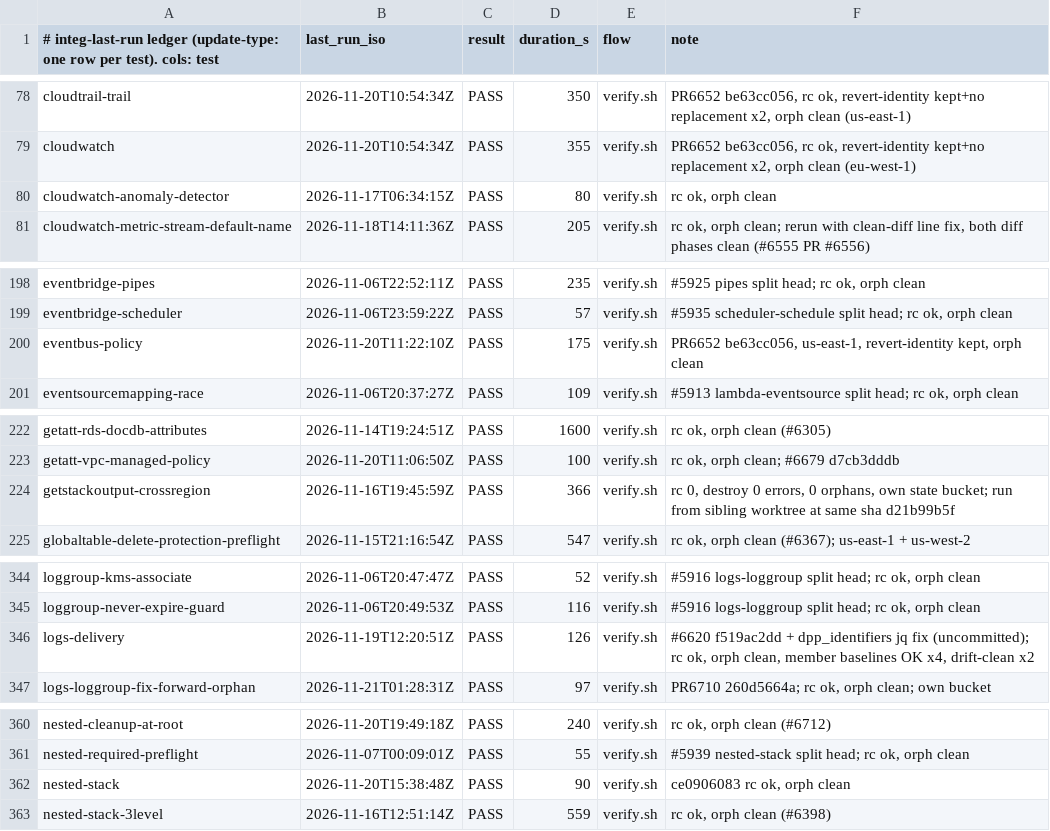
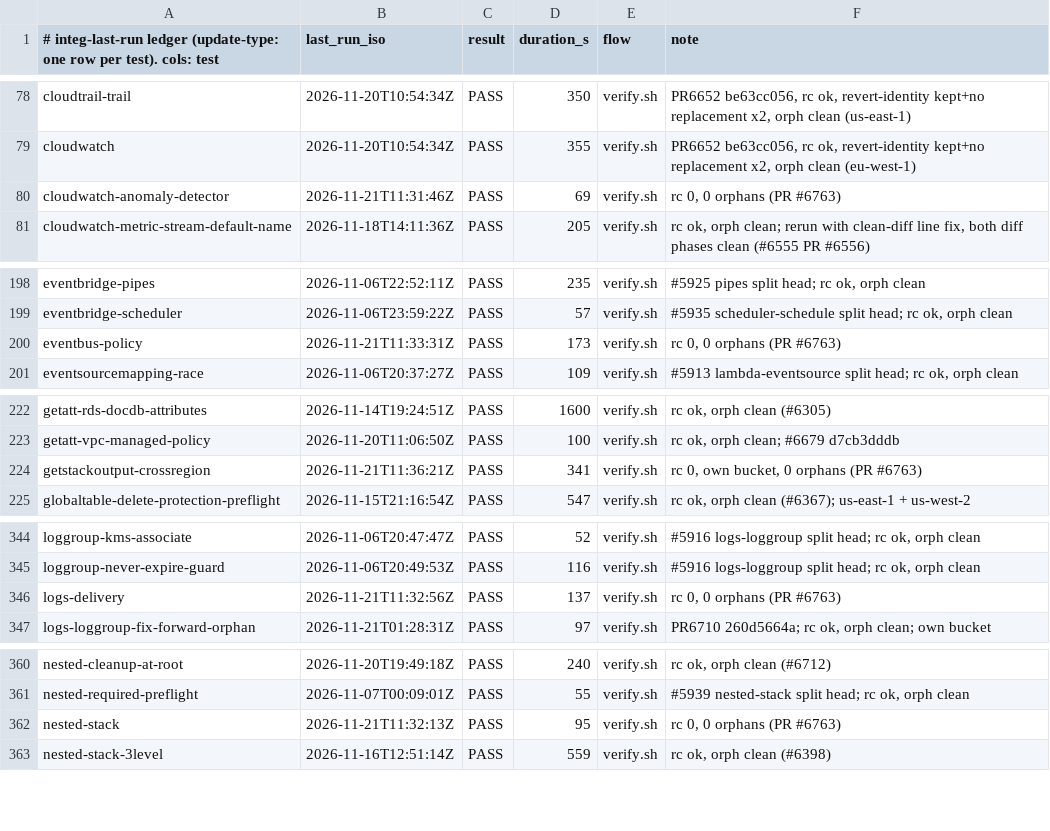
Before and after one commit to go-to-k/cdkd, a TSV file: docs/_generated/integ-last-run.tsv, drawn as a sheet; only a part is shown, gaps mark what is left out; the diff covers the shown part only.

Commit message:
fix(drift): a drift-unknown resource exits 2 and never gets a no-drift line (#6763)

```diff
--- a/docs/_generated/integ-last-run.tsv
+++ b/docs/_generated/integ-last-run.tsv
@@ -79,3 +79,3 @@ cloudtrail-trail	2026-11-20T10:54:34Z	PASS	350	verify.sh	PR6652 be63cc056, rc ok
 cloudwatch	2026-11-20T10:54:34Z	PASS	355	verify.sh	PR6652 be63cc056, rc ok, revert-identity kept+no replacement x2, orph clean (eu-west-1)
-cloudwatch-anomaly-detector	2026-11-17T06:34:15Z	PASS	80	verify.sh	rc ok, orph clean
+cloudwatch-anomaly-detector	2026-11-21T11:31:46Z	PASS	69	verify.sh	rc 0, 0 orphans (PR #6763)
 cloudwatch-metric-stream-default-name	2026-11-18T14:11:36Z	PASS	205	verify.sh	rc ok, orph clean; rerun with clean-diff line fix, both diff phases clean (#6555 PR #6556)
@@ -199,3 +199,3 @@ eventbridge-pipes	2026-11-06T22:52:11Z	PASS	235	verify.sh	#5925 pipes split head
 eventbridge-scheduler	2026-11-06T23:59:22Z	PASS	57	verify.sh	#5935 scheduler-schedule split head; rc ok, orph clean
-eventbus-policy	2026-11-20T11:22:10Z	PASS	175	verify.sh	PR6652 be63cc056, us-east-1, revert-identity kept, orph clean
+eventbus-policy	2026-11-21T11:33:31Z	PASS	173	verify.sh	rc 0, 0 orphans (PR #6763)
 eventsourcemapping-race	2026-11-06T20:37:27Z	PASS	109	verify.sh	#5913 lambda-eventsource split head; rc ok, orph clean
@@ -223,3 +223,3 @@ getatt-rds-docdb-attributes	2026-11-14T19:24:51Z	PASS	1600	verify.sh	rc ok, orph
 getatt-vpc-managed-policy	2026-11-20T11:06:50Z	PASS	100	verify.sh	rc ok, orph clean; #6679 d7cb3dddb
-getstackoutput-crossregion	2026-11-16T19:45:59Z	PASS	366	verify.sh	rc 0, destroy 0 errors, 0 orphans, own state bucket; run from sibling worktree at same sha d21b99b5f
+getstackoutput-crossregion	2026-11-21T11:36:21Z	PASS	341	verify.sh	rc 0, own bucket, 0 orphans (PR #6763)
 globaltable-delete-protection-preflight	2026-11-15T21:16:54Z	PASS	547	verify.sh	rc ok, orph clean (#6367); us-east-1 + us-west-2
@@ -345,3 +345,3 @@ loggroup-kms-associate	2026-11-06T20:47:47Z	PASS	52	verify.sh	#5916 logs-loggrou
 loggroup-never-expire-guard	2026-11-06T20:49:53Z	PASS	116	verify.sh	#5916 logs-loggroup split head; rc ok, orph clean
-logs-delivery	2026-11-19T12:20:51Z	PASS	126	verify.sh	#6620 f519ac2dd + dpp_identifiers jq fix (uncommitted); rc ok, orph clean, member baselines OK x4, drift-clean x2
+logs-delivery	2026-11-21T11:32:56Z	PASS	137	verify.sh	rc 0, 0 orphans (PR #6763)
 logs-loggroup-fix-forward-orphan	2026-11-21T01:28:31Z	PASS	97	verify.sh	PR6710 260d5664a; rc ok, orph clean; own bucket
@@ -361,3 +361,3 @@ nested-cleanup-at-root	2026-11-20T19:49:18Z	PASS	240	verify.sh	rc ok, orph clean
 nested-required-preflight	2026-11-07T00:09:01Z	PASS	55	verify.sh	#5939 nested-stack split head; rc ok, orph clean
-nested-stack	2026-11-20T15:38:48Z	PASS	90	verify.sh	ce0906083 rc ok, orph clean
+nested-stack	2026-11-21T11:32:13Z	PASS	95	verify.sh	rc 0, 0 orphans (PR #6763)
 nested-stack-3level	2026-11-16T12:51:14Z	PASS	559	verify.sh	rc ok, orph clean (#6398)
```
Also changed, not shown: 25 edited cells elsewhere in this file, 26 other files.
